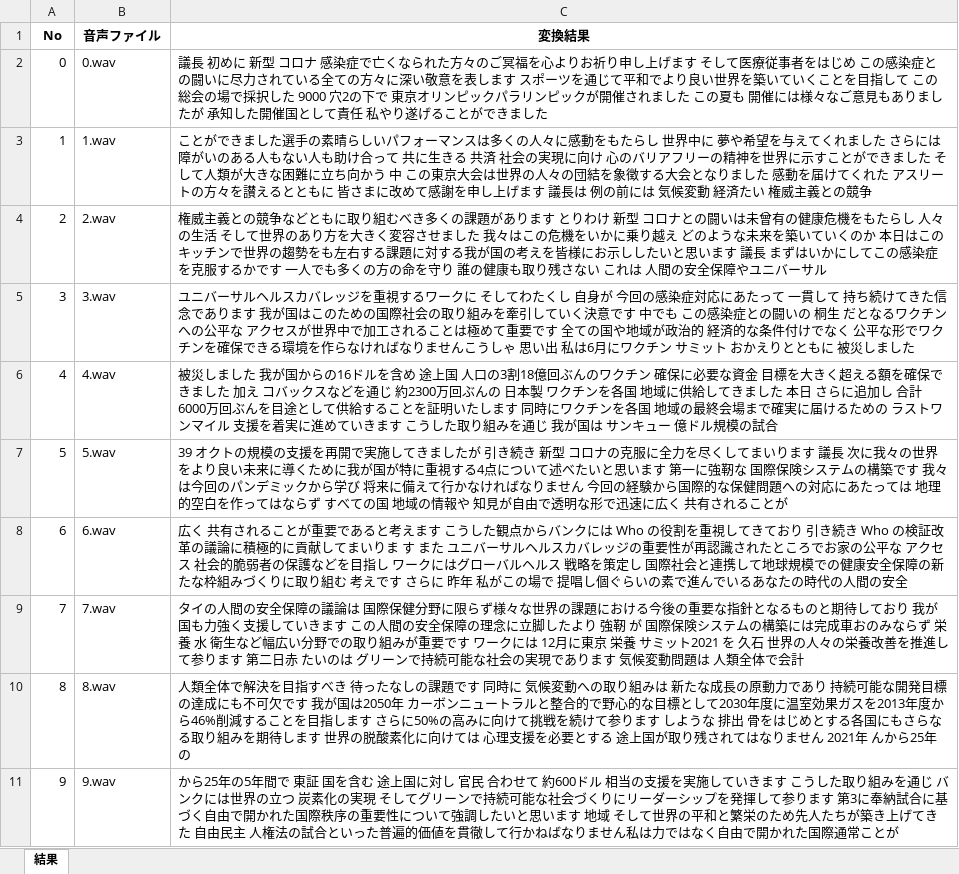
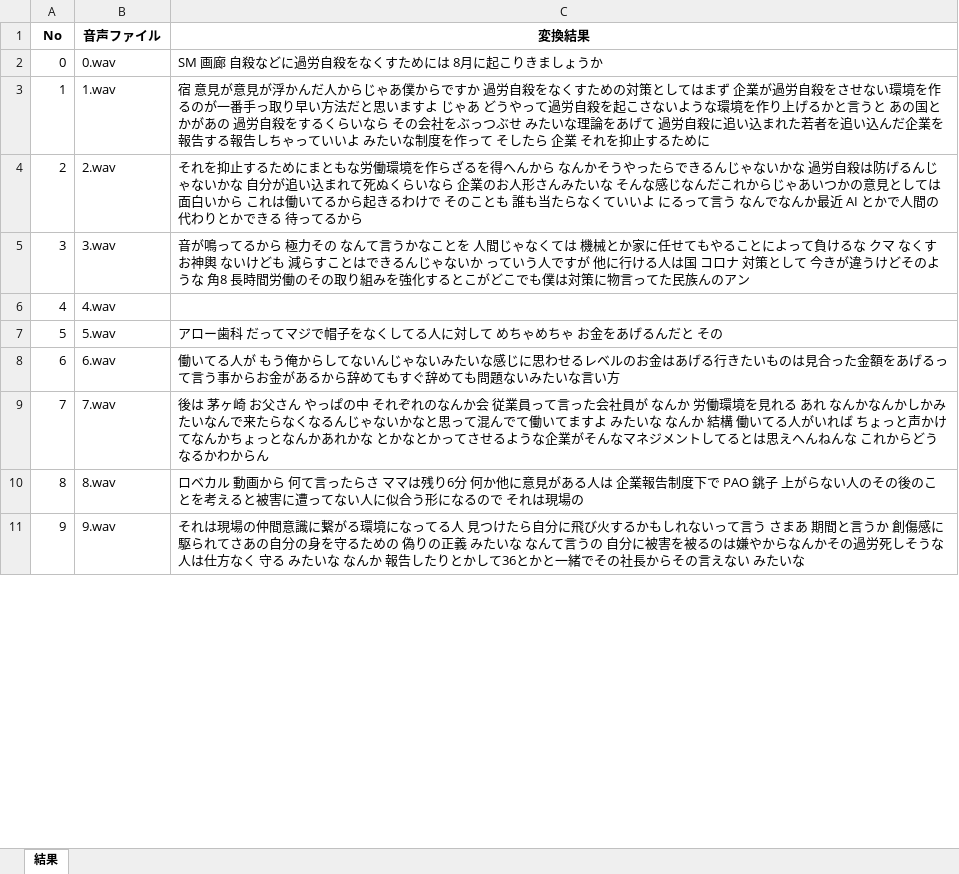
Before and after one commit to OCSMatsumoto/Sotsuken_B, an Excel workbook: submit/python/output/out4.xlsx, sheet 結果, drawn as a sheet; only a part is shown; values as stored, in another font and other column widths than the file's, no borders; the diff covers the shown part only; the diff names each change by its address in the sheet, - before the commit and + after, or states it on an @@ line.

```diff
--- a/submit/python/output/out4.xlsx (sheet 結果)
+++ b/submit/python/output/out4.xlsx (sheet 結果)
-C2 (変換結果): 議長 初めに 新型 コロナ 感染症で亡くなられた方々のご冥福を心よりお祈り申し上げます そして医療従事者をはじめ この感染症との闘いに尽力されている全ての方々に深い敬意を表します スポーツを通じて平和でより良い世界を築いていくことを目指して この総会の場で採択した 9000 穴2の下で 東京オリンピックパラリンピックが開催されました この夏も 開催には様々なご意見もありましたが 承知した開催国として責任 私やり遂げることができました
+C2 (変換結果): SM 画廊 自殺などに過労自殺をなくすためには 8月に起こりきましょうか
-C3 (変換結果): ことができました選手の素晴らしいパフォーマンスは多くの人々に感動をもたらし 世界中に 夢や希望を与えてくれました さらには 障がいのある人もない人も助け合って 共に生きる 共済 社会の実現に向け 心のバリアフリーの精神を世界に示すことができました そして人類が大きな困難に立ち向かう 中 この東京大会は世界の人々の団結を象徴する大会となりました 感動を届けてくれた アスリートの方々を讃えるとともに 皆さまに改めて感謝を申し上げます 議長は 例の前には 気候変動 経済たい 権威主義との競争
+C3 (変換結果): 宿 意見が意見が浮かんだ人からじゃあ僕からですか 過労自殺をなくすための対策としてはまず 企業が過労自殺をさせない環境を作るのが一番手っ取り早い方法だと思いますよ じゃあ どうやって過労自殺を起こさないような環境を作り上げるかと言うと あの国とかがあの 過労自殺をするくらいなら その会社をぶっつぶせ みたいな理論をあげて 過労自殺に追い込まれた若者を追い込んだ企業を報告する報告しちゃっていいよ みたいな制度を作って そしたら 企業 それを抑止するために
-C4 (変換結果): 権威主義との競争などともに取り組むべき多くの課題があります とりわけ 新型 コロナとの闘いは未曾有の健康危機をもたらし 人々の生活 そして世界のあり方を大きく変容させました 我々はこの危機をいかに乗り越え どのような未来を築いていくのか 本日はこのキッチンで世界の趨勢をも左右する課題に対する我が国の考えを皆様にお示ししたいと思います 議長 まずはいかにしてこの感染症を克服するかです 一人でも多くの方の命を守り 誰の健康も取り残さない これは 人間の安全保障やユニバーサル
+C4 (変換結果): それを抑止するためにまともな労働環境を作らざるを得へんから なんかそうやったらできるんじゃないかな 過労自殺は防げるんじゃないかな 自分が追い込まれて死ぬくらいなら 企業のお人形さんみたいな そんな感じなんだこれからじゃあいつかの意見としては面白いから これは働いてるから起きるわけで そのことも 誰も当たらなくていいよ にるって言う なんでなんか最近 AI とかで人間の代わりとかできる 待ってるから
-C5 (変換結果): ユニバーサルヘルスカバレッジを重視するワークに そしてわたくし 自身が 今回の感染症対応にあたって 一貫して 持ち続けてきた信念であります 我が国はこのための国際社会の取り組みを牽引していく決意です 中でも この感染症との闘いの 桐生 だとなるワクチンへの公平な アクセスが世界中で加工されることは極めて重要です 全ての国や地域が政治的 経済的な条件付けでなく 公平な形でワクチンを確保できる環境を作らなければなりませんこうしゃ 思い出 私は6月にワクチン サミット おかえりとともに 被災しました
+C5 (変換結果): 音が鳴ってるから 極力その なんて言うかなことを 人間じゃなくては 機械とか家に任せてもやることによって負けるな クマ なくす お神輿 ないけども 減らすことはできるんじゃないか っていう人ですが 他に行ける人は国 コロナ 対策として 今きが違うけどそのような 角8 長時間労働のその取り組みを強化するとこがどこでも僕は対策に物言ってた民族んのアン
-C6 (変換結果): 被災しました 我が国からの16ドルを含め 途上国 人口の3割18億回ぶんのワクチン 確保に必要な資金 目標を大きく超える額を確保できました 加え コバックスなどを通じ 約2300万回ぶんの 日本製 ワクチンを各国 地域に供給してきました 本日 さらに追加し 合計6000万回ぶんを目途として供給することを証明いたします 同時にワクチンを各国 地域の最終会場まで確実に届けるための ラストワンマイル 支援を着実に進めていきます こうした取り組みを通じ 我が国は サンキュー 億ドル規模の試合
+C6 (変換結果): (empty)
-C7 (変換結果): 39 オクトの規模の支援を再開で実施してきましたが 引き続き 新型 コロナの克服に全力を尽くしてまいります 議長 次に我々の世界をより良い未来に導くために我が国が特に重視する4点について述べたいと思います 第一に強靭な 国際保険システムの構築です 我々は今回のパンデミックから学び 将来に備えて行かなければなりません 今回の経験から国際的な保健問題への対応にあたっては 地理的空白を作ってはならず すべての国 地域の情報や 知見が自由で透明な形で迅速に広く 共有されることが
+C7 (変換結果): アロー歯科 だってマジで帽子をなくしてる人に対して めちゃめちゃ お金をあげるんだと その
-C8 (変換結果): 広く 共有されることが重要であると考えます こうした観点からバンクには Who の役割を重視してきており 引き続き Who の検証改革の議論に積極的に貢献してまいりま す また ユニバーサルヘルスカバレッジの重要性が再認識されたところでお家の公平な アクセス 社会的脆弱者の保護などを目指し ワークにはグローバルヘルス 戦略を策定し 国際社会と連携して地球規模での健康安全保障の新たな枠組みづくりに取り組む 考えです さらに 昨年 私がこの場で 提唱し個ぐらいの素で進んでいるあなたの時代の人間の安全
+C8 (変換結果): 働いてる人が もう俺からしてないんじゃないみたいな感じに思わせるレベルのお金はあげる行きたいものは見合った金額をあげるって言う事からお金があるから辞めてもすぐ辞めても問題ないみたいな言い方
-C9 (変換結果): タイの人間の安全保障の議論は 国際保健分野に限らず様々な世界の課題における今後の重要な指針となるものと期待しており 我が国も力強く支援していきます この人間の安全保障の理念に立脚したより 強靭 が 国際保険システムの構築には完成車おのみならず 栄養 水 衛生など幅広い分野での取り組みが重要です ワークには 12月に東京 栄養 サミット2021 を 久石 世界の人々の栄養改善を推進して参ります 第二日赤 たいのは グリーンで持続可能な社会の実現であります 気候変動問題は 人類全体で会計
+C9 (変換結果): 後は 茅ヶ崎 お父さん やっぱの中 それぞれのなんか会 従業員って言った会社員が なんか 労働環境を見れる あれ なんかなんかしかみたいなんで来たらなくなるんじゃないかなと思って混んでて働いてますよ みたいな なんか 結構 働いてる人がいれば ちょっと声かけてなんかちょっとなんかあれかな とかなとかってさせるような企業がそんなマネジメントしてるとは思えへんねんな これからどうなるかわからん
-C10 (変換結果): 人類全体で解決を目指すべき 待ったなしの課題です 同時に 気候変動への取り組みは 新たな成長の原動力であり 持続可能な開発目標の達成にも不可欠です 我が国は2050年 カーボンニュートラルと整合的で野心的な目標として2030年度に温室効果ガスを2013年度から46%削減することを目指します さらに50%の高みに向けて挑戦を続けて参ります しような 排出 骨をはじめとする各国にもさらなる取り組みを期待します 世界の脱酸素化に向けては 心理支援を必要とする 途上国が取り残されてはなりません 2021年 んから25年の
+C10 (変換結果): ロベカル 動画から 何て言ったらさ ママは残り6分 何か他に意見がある人は 企業報告制度下で PAO 銚子 上がらない人のその後のことを考えると被害に遭ってない人に似合う形になるので それは現場の
-C11 (変換結果): から25年の5年間で 東証 国を含む 途上国に対し 官民 合わせて 約600ドル 相当の支援を実施していきます こうした取り組みを通じ バンクには世界の立つ 炭素化の実現 そしてグリーンで持続可能な社会づくりにリーダーシップを発揮して参ります 第3に奉納試合に基づく自由で開かれた国際秩序の重要性について強調したいと思います 地域 そして世界の平和と繁栄のため先人たちが築き上げてきた 自由民主 人権法の試合といった普遍的価値を貫徹して行かねばなりません私は力ではなく自由で開かれた国際通常ことが
+C11 (変換結果): それは現場の仲間意識に繋がる環境になってる人 見つけたら自分に飛び火するかもしれないって言う さまあ 期間と言うか 創傷感に駆られてさあの自分の身を守るための 偽りの正義 みたいな なんて言うの 自分に被害を被るのは嫌やからなんかその過労死しそうな人は仕方なく 守る みたいな なんか 報告したりとかして36とかと一緒でその社長からその言えない みたいな
```
Also changed, not shown: 3 removed rows and 6 edited cells elsewhere in this sheet, submit/python/output/out1.xlsx, submit/python/output/out2.xlsx, 46 other files.
